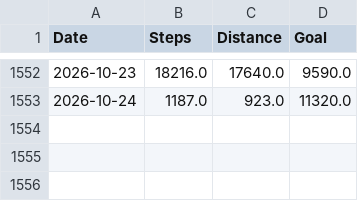
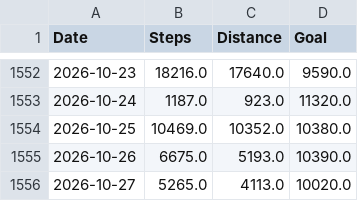
Before and after one commit to LeoDesh/StreamlitWatcher, a CSV file: garmin/etl/example/Steps.csv (was garmin/etl/data/Steps.csv), drawn as a sheet; only a part is shown, gaps mark what is left out; the diff names each change by its address in the sheet, - before the commit and + after, or states it on an @@ line.

```diff
--- a/garmin/etl/data/Steps.csv
+++ b/garmin/etl/example/Steps.csv
+row 1554: 2026-10-25 | 10469.0 | 10352.0 | 10380.0
+row 1555: 2026-10-26 | 6675.0 | 5193.0 | 10390.0
+row 1556: 2026-10-27 | 5265.0 | 4113.0 | 10020.0
```
Also changed, not shown: garmin/etl/example/Activities.csv, garmin/etl/example/PersonalRecords.csv, 5 other files.
